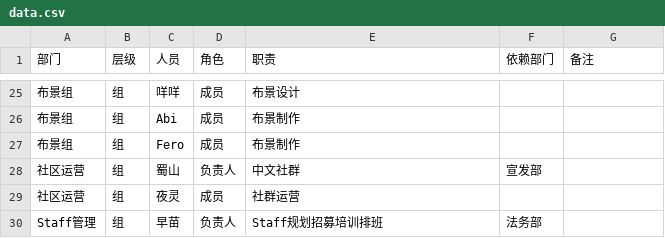
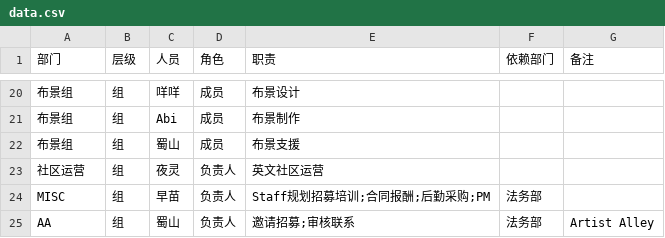
Before and after one commit to nanicastudio/Homepage, a CSV file: sfba2/data.csv, drawn as a sheet; only a part is shown, gaps mark what is left out; the diff covers the shown part only.

```diff
--- a/sfba2/data.csv
+++ b/sfba2/data.csv
@@ -26,5 +21,5 @@
 布景组,组,Abi,成员,布景制作,,
-布景组,组,Fero,成员,布景制作,,
-社区运营,组,蜀山,负责人,中文社群,宣发部,
-社区运营,组,夜灵,成员,社群运营,,
-Staff管理,组,早苗,负责人,Staff规划招募培训排班,法务部,
+布景组,组,蜀山,成员,布景支援,,
+社区运营,组,夜灵,负责人,英文社区运营,,
+MISC,组,早苗,负责人,Staff规划招募培训;合同报酬;后勤采购;PM,法务部,
+AA,组,蜀山,负责人,邀请招募;审核联系,法务部,Artist Alley
```
Also changed, not shown: 8 added rows, 13 removed rows, 1 moved row and 10 edited cells elsewhere in this file, sfba2/tasks.csv, 2 other files.
